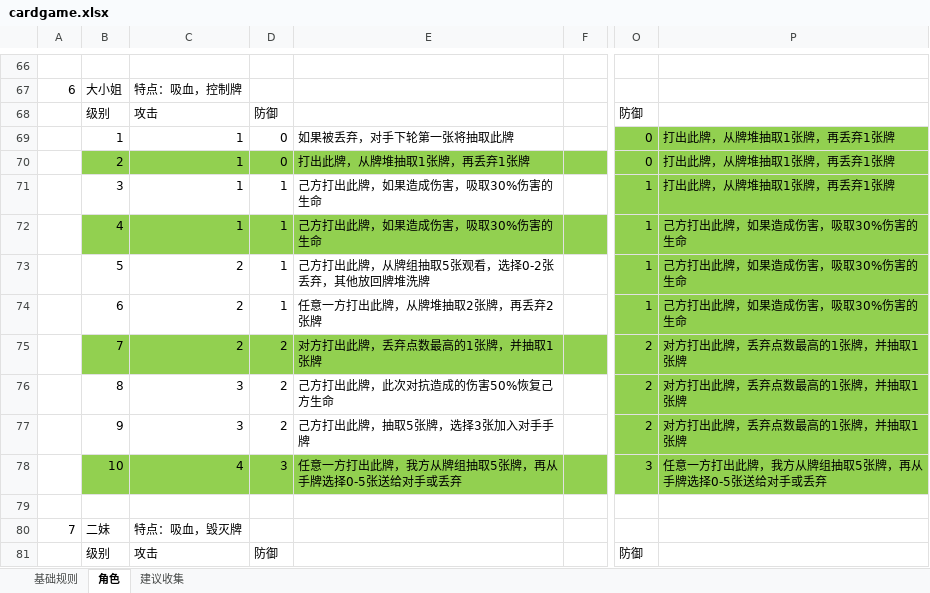
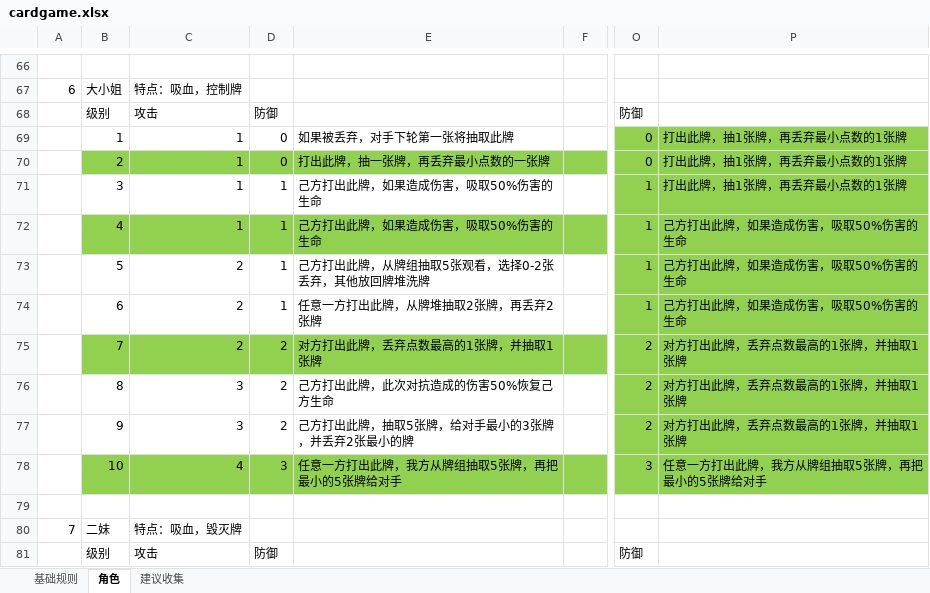
Before and after one commit to tyrdom/vertxtry, an Excel workbook: design/cardgame.xlsx, sheet 角色, drawn as a sheet; only a part is shown, gaps mark what is left out; values as stored, in another font and other column widths than the file's, no borders; the diff names each change by its address in the sheet, - before the commit and + after, or states it on an @@ line.

```diff
--- a/design/cardgame.xlsx (sheet 角色)
+++ b/design/cardgame.xlsx (sheet 角色)
-P69:P71: 打出此牌，从牌堆抽取1张牌，再丢弃1张牌
+P69:P71: 打出此牌，抽1张牌，再丢弃最小点数的1张牌
-E70: 打出此牌，从牌堆抽取1张牌，再丢弃1张牌
+E70: 打出此牌，抽一张牌，再丢弃最小点数的一张牌
-E71:E72: 己方打出此牌，如果造成伤害，吸取30%伤害的生命
+E71:E72: 己方打出此牌，如果造成伤害，吸取50%伤害的生命
-P72:P74: 己方打出此牌，如果造成伤害，吸取30%伤害的生命
+P72:P74: 己方打出此牌，如果造成伤害，吸取50%伤害的生命
-E77: 己方打出此牌，抽取5张牌，选择3张加入对手手牌
+E77: 己方打出此牌，抽取5张牌，给对手最小的3张牌，并丢弃2张最小的牌
-E78: 任意一方打出此牌，我方从牌组抽取5张牌，再从手牌选择0-5张送给对手或丢弃
+E78: 任意一方打出此牌，我方从牌组抽取5张牌，再把最小的5张牌给对手
-P78: 任意一方打出此牌，我方从牌组抽取5张牌，再从手牌选择0-5张送给对手或丢弃
+P78: 任意一方打出此牌，我方从牌组抽取5张牌，再把最小的5张牌给对手
```
Also changed, not shown: 3 other files.
